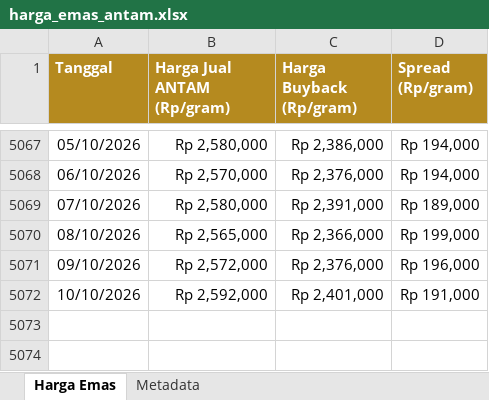
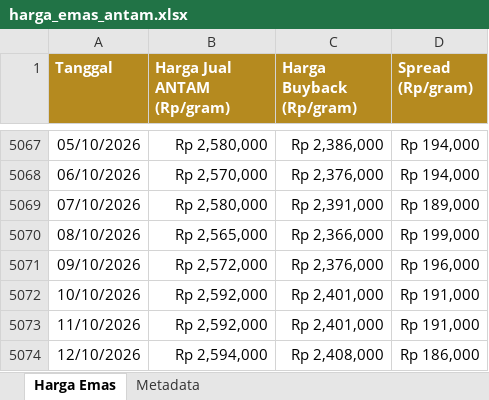
Before and after one commit to timginting/lm_emas_scrape, an Excel workbook: data/harga_emas_antam.xlsx, sheet Harga Emas, drawn as a sheet; only a part is shown, gaps mark what is left out; values as stored, in another font and other column widths than the file's, no borders; the diff names each change by its address in the sheet, - before the commit and + after, or states it on an @@ line.

```diff
--- a/data/harga_emas_antam.xlsx (sheet Harga Emas)
+++ b/data/harga_emas_antam.xlsx (sheet Harga Emas)
+row 5073: 11/10/2026 | Rp 2,592,000 | Rp 2,401,000 | Rp 191,000
+row 5074: 12/10/2026 | Rp 2,594,000 | Rp 2,408,000 | Rp 186,000
```
Also changed, not shown: sheet Metadata, 2 other files.
